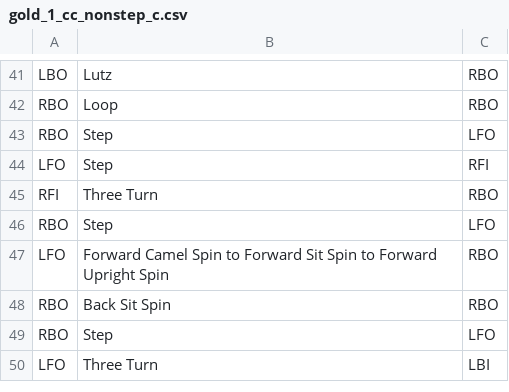
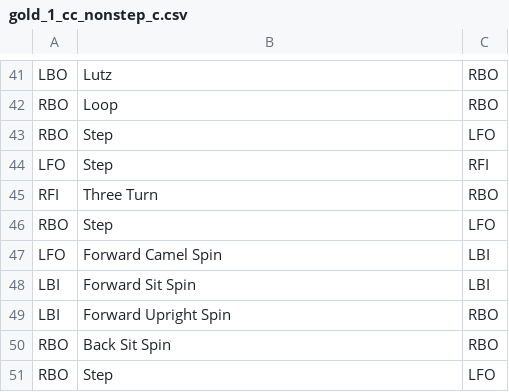
Before and after one commit to helin24/unroutine-django, a CSV file: routines/gold_1_cc_nonstep_c.csv, drawn as a sheet; only a part is shown, gaps mark what is left out; the shorter side is filled out with more unchanged rows.

Commit message:
Fix routines with composite spins

```diff
--- a/routines/gold_1_cc_nonstep_c.csv
+++ b/routines/gold_1_cc_nonstep_c.csv
@@ -46,3 +46,5 @@ RFI,Three Turn,RBO
 RBO,Step,LFO
-LFO,Forward Camel Spin to Forward Sit Spin to Forward Upright Spin,RBO
+LFO,Forward Camel Spin,LBI
+LBI,Forward Sit Spin,LBI
+LBI,Forward Upright Spin,RBO
 RBO,Back Sit Spin,RBO
```
Also changed, not shown: routines/gold_2_cc_nonstep_a.csv, routines/gold_3_cc_nonstep_a.csv, 9 other files.
